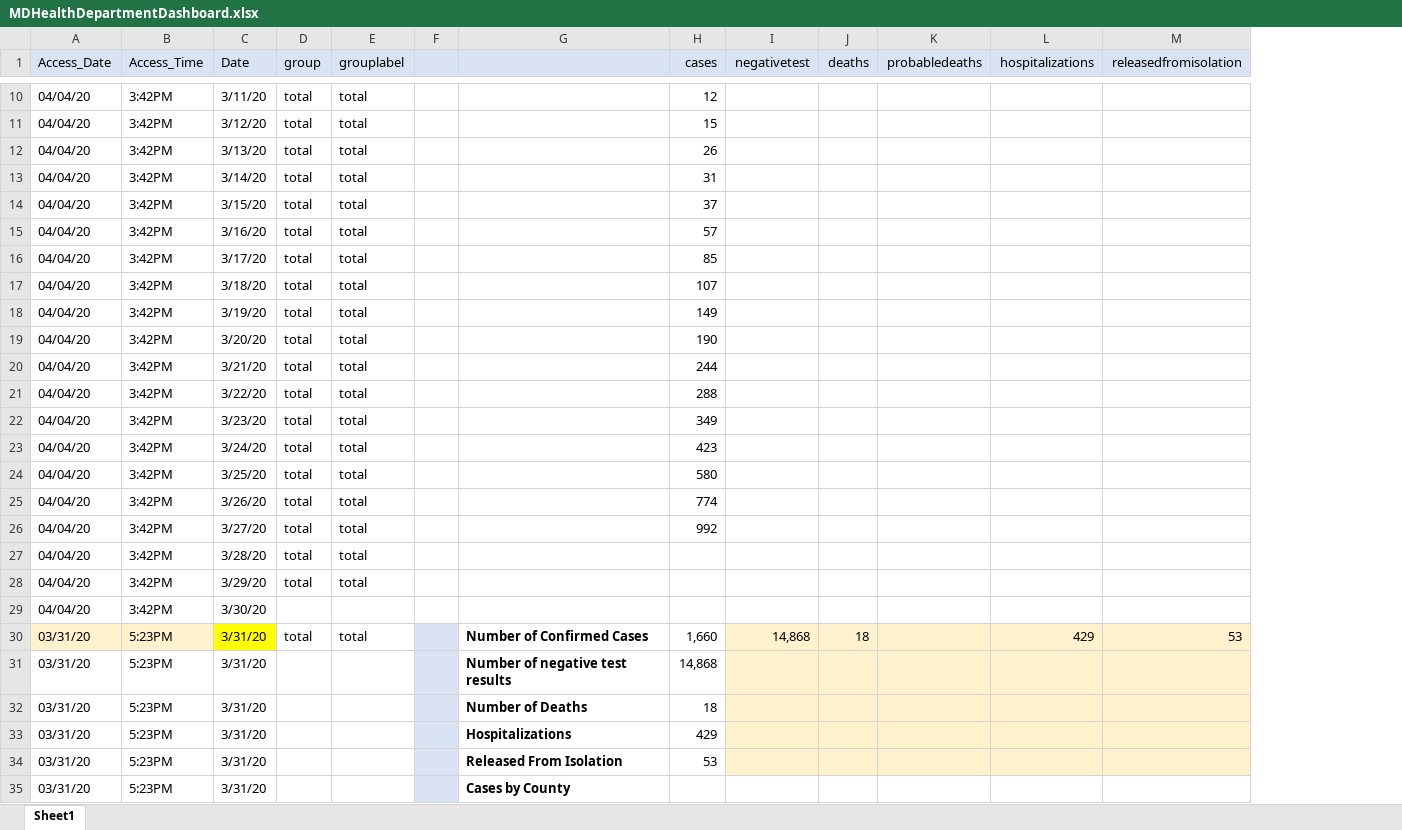
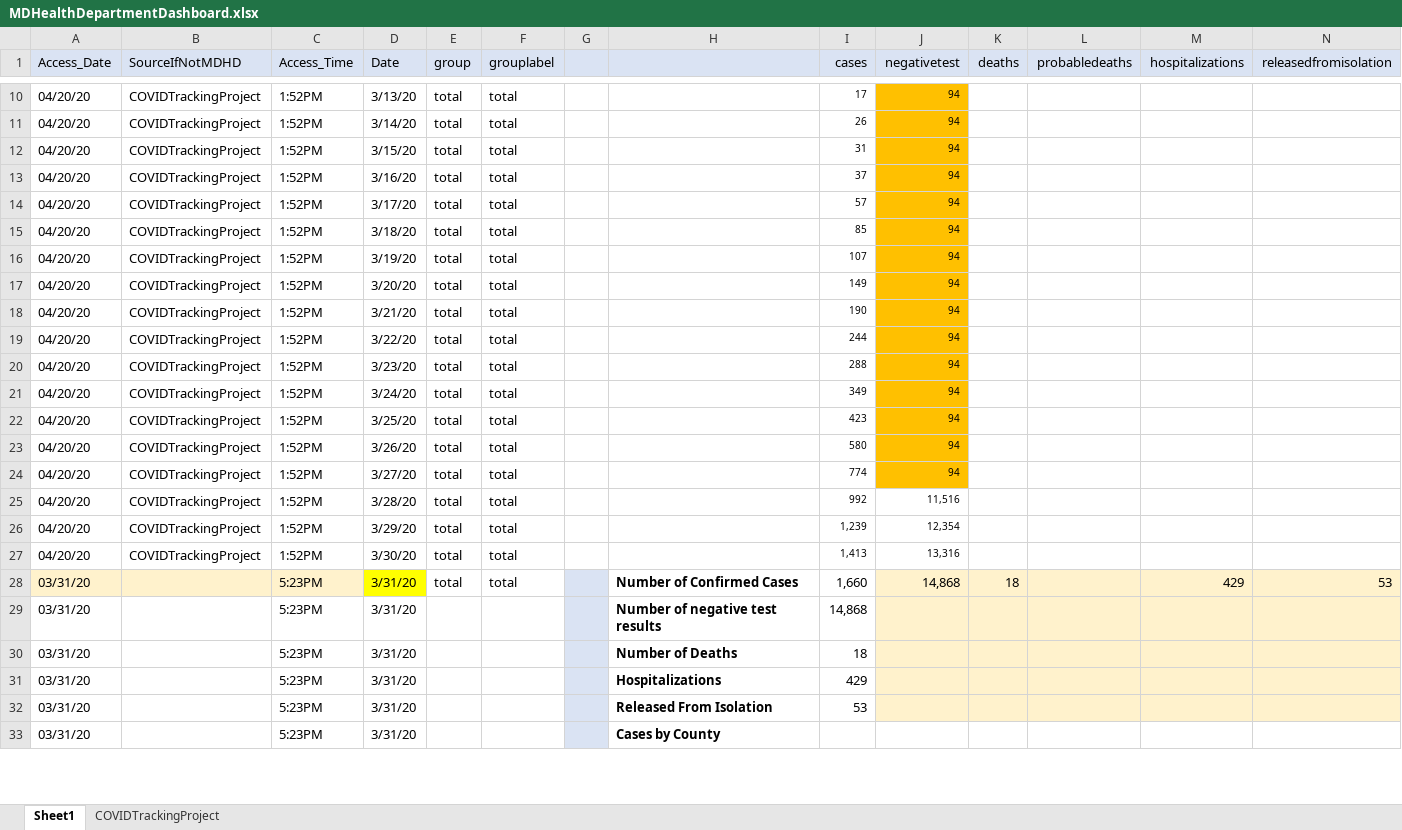
Before and after one commit to yoonjoung/COVID19_MD, an Excel workbook: DataMD/MDHealthDepartmentDashboard.xlsx, sheet Sheet1, drawn as a sheet; only a part is shown, gaps mark what is left out; values as stored, in another font and other column widths than the file's, no borders; removed rows and columns are numbered as before the commit, all else as after; the diff covers the shown part only; the diff names each change by its address in the sheet, - before the commit and + after, or states it on an @@ line.

```diff
--- a/DataMD/MDHealthDepartmentDashboard.xlsx (sheet Sheet1)
+++ b/DataMD/MDHealthDepartmentDashboard.xlsx (sheet Sheet1)
+sheet tab: COVIDTrackingProject
+column B (SourceIfNotMDHD), rows 11-26: all COVIDTrackingProject
-row 10: 04/04/20 | 3:42PM | 3/11/20 | total | total |  |  | 12
-row 11: 04/04/20 | 3:42PM | 3/12/20 | total | total |  |  | 15
+row 10: 04/20/20 | COVIDTrackingProject | 1:52PM | 3/13/20 | total | total |  |  | 17 | 94
-A11:A25 (Access_Date): 04/04/20
+A11:A25 (Access_Date): 04/20/20
-C11:C25 (Access_Time): 3:42PM
+C11:C25 (Access_Time): 1:52PM
-D11 (Date): 3/13/20
+D11 (Date): 3/14/20
@@ I11:I25 text size: smaller @@
-J11:J24 (negativetest): (empty)
+J11:J24 (negativetest): 94
-J11:J24 fill: none
+J11:J24 fill: #FFC000
-D12 (Date): 3/14/20
+D12 (Date): 3/15/20
-D13 (Date): 3/15/20
+D13 (Date): 3/16/20
-D14 (Date): 3/16/20
+D14 (Date): 3/17/20
-D15 (Date): 3/17/20
+D15 (Date): 3/18/20
-D16 (Date): 3/18/20
+D16 (Date): 3/19/20
-D17 (Date): 3/19/20
+D17 (Date): 3/20/20
-D18 (Date): 3/20/20
+D18 (Date): 3/21/20
-D19 (Date): 3/21/20
+D19 (Date): 3/22/20
-D20 (Date): 3/22/20
+D20 (Date): 3/23/20
-D21 (Date): 3/23/20
+D21 (Date): 3/24/20
-D22 (Date): 3/24/20
+D22 (Date): 3/25/20
-D23 (Date): 3/25/20
+D23 (Date): 3/26/20
-D24 (Date): 3/26/20
+D24 (Date): 3/27/20
-D25 (Date): 3/27/20
+D25 (Date): 3/28/20
-J25 (negativetest): (empty)
+J25 (negativetest): 11,516
-row 27: 04/04/20 | 3:42PM | 3/28/20 | total | total
-A26 (Access_Date): 04/04/20
+A26 (Access_Date): 04/20/20
-C26 (Access_Time): 3:42PM
+C26 (Access_Time): 1:52PM
-I26 (cases): (empty)
+I26 (cases): 1,239
-J26 (negativetest): (empty)
+J26 (negativetest): 12,354
-row 29: 04/04/20 | 3:42PM | 3/30/20
+row 27: 04/20/20 | COVIDTrackingProject | 1:52PM | 3/30/20 | total | total |  |  | 1,413 | 13,316
```
Also changed, not shown: 62 added rows, 1 removed row, 28 edited cells and cell formats elsewhere in this sheet, formulas that keep their value, 2 other files.
